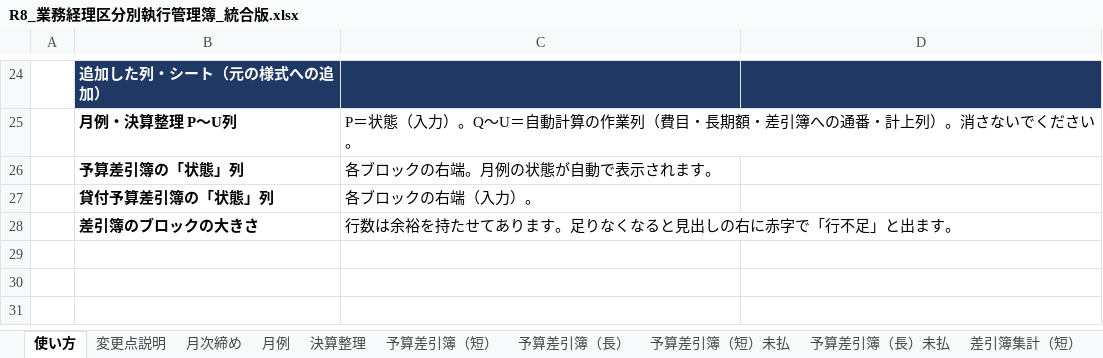
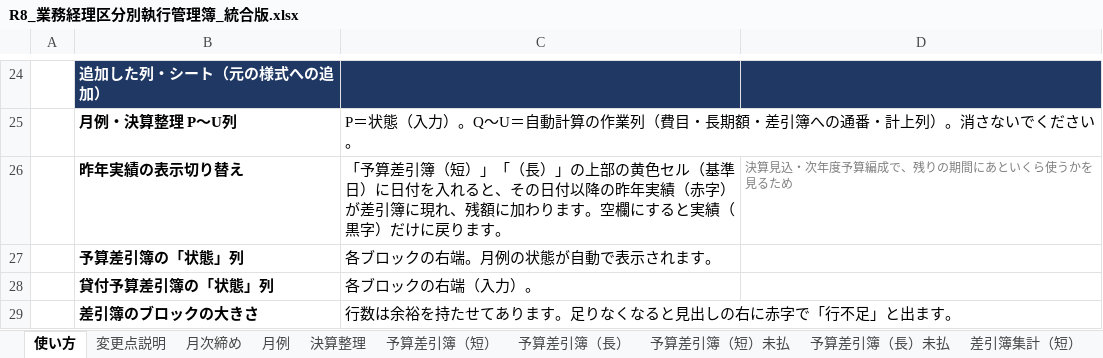
Before and after one commit to iidodo-com/iidodo, an Excel workbook: 費用収益表_統合版/R8_業務経理区分別執行管理簿_統合版.xlsx, sheet 使い方, drawn as a sheet; only a part is shown, gaps mark what is left out; values as stored, in another font and other column widths than the file's, no borders; the diff names each change by its address in the sheet, - before the commit and + after, or states it on an @@ line.

```diff
--- a/費用収益表_統合版/R8_業務経理区分別執行管理簿_統合版.xlsx (sheet 使い方)
+++ b/費用収益表_統合版/R8_業務経理区分別執行管理簿_統合版.xlsx (sheet 使い方)
+row 26:  | 昨年実績の表示切り替え | 「予算差引簿（短）」「（長）」の上部の黄色セル（基準日）に日付を入れると、その日付以降の昨年実績（赤字）が差引簿に現れ、残額に加わります。空欄にすると実績（黒字）だけに戻ります。 | 決算見込・次年度予算編成で、残りの期間にあといくら使うかを見るため
```
Also changed, not shown: sheet 予算差引簿（短）, sheet 予算差引簿（長）, sheet 月例, sheet 変更点説明, formulas that keep their value, 2 other files.
